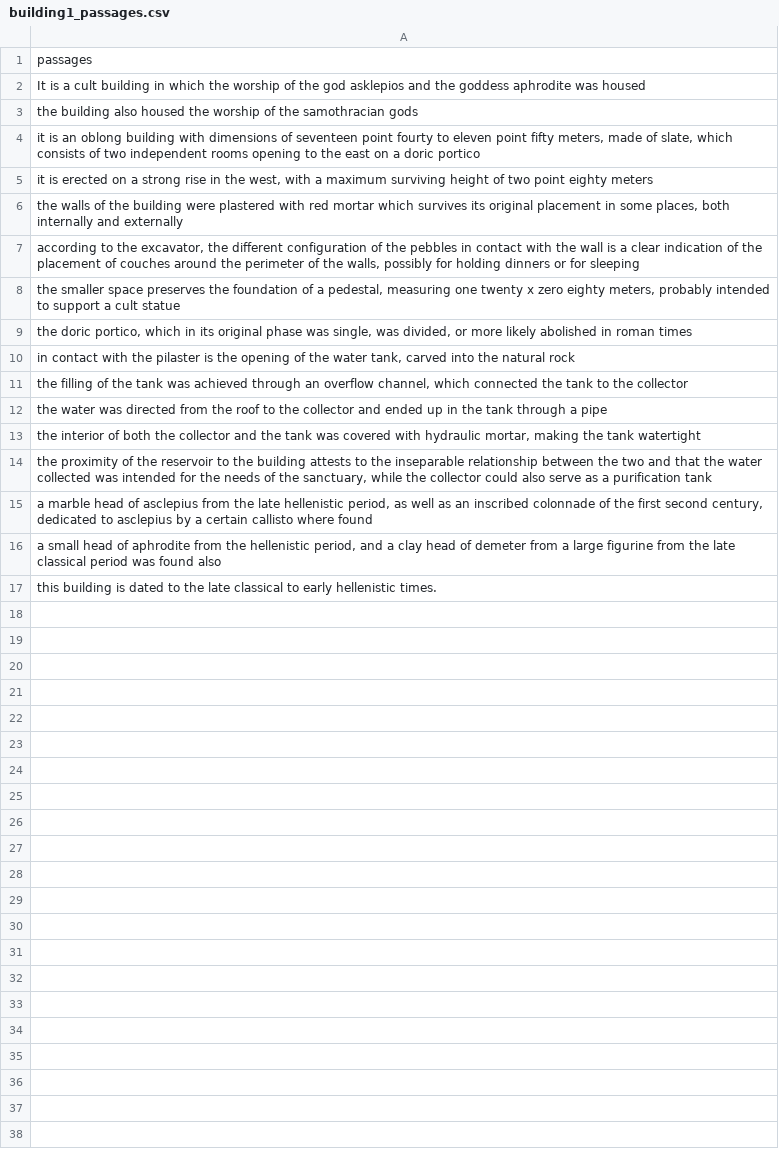
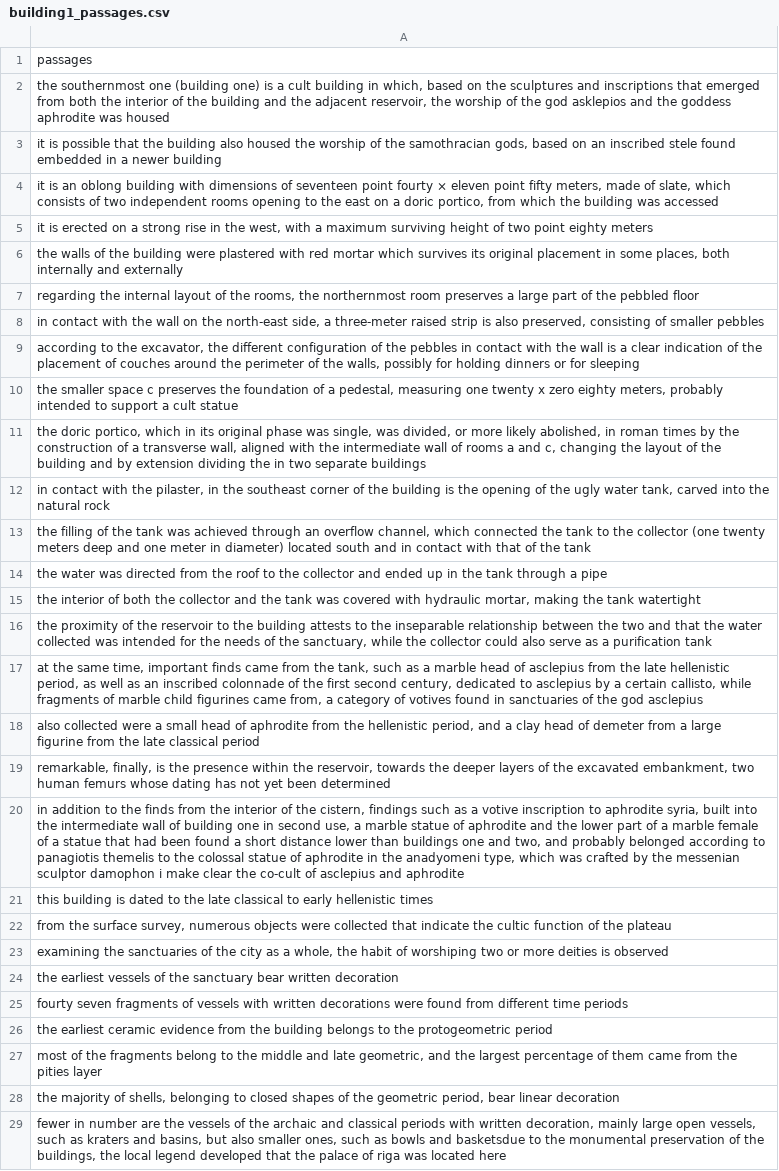
Before and after one commit to VasilisMpletsos/ArcheologyGuide, a CSV file: data/building1_passages.csv, drawn as a sheet; only a part is shown; addresses are those after the commit; the diff covers the shown part only; the diff names each change by its address in the sheet, - before the commit and + after, or states it on an @@ line.

Commit message:
Updates to trigger findings

```diff
--- a/data/building1_passages.csv
+++ b/data/building1_passages.csv
-A2: It is a cult building in which the worship…
+A2: the southernmost one (building one) is a cult building in which, based on the sculptures and inscriptions that emerged from both the interior of the building and the adjacent reservoir, the worship…
-A3: the building also housed the worship of the samothracian gods
+A3: it is possible that the building also housed the worship of the samothracian gods, based on an inscribed stele found embedded in a newer building
-A4: …point fourty to eleven point fifty meters, made of slate, which consists of two independent rooms opening to the east on a doric portico
+A4: …point fourty × eleven point fifty meters, made of slate, which consists of two independent rooms opening to the east on a doric portico, from which the building was accessed
+row 7: regarding the internal layout of the rooms, the northernmost room preserves a large part of the pebbled floor
+row 8: in contact with the wall on the north-east side, a three-meter raised strip is also preserved, consisting of smaller pebbles
-A10: …smaller space preserves the…
+A10: …smaller space c preserves the…
-A11: …more likely abolished in roman times
+A11: …more likely abolished, in roman times by the construction of a transverse wall, aligned with the intermediate wall of rooms a and c, changing the layout of the building and by extension dividing the in two separate buildings
-A12: …with the pilaster is the opening of the water tank,…
+A12: …with the pilaster, in the southeast corner of the building is the opening of the ugly water tank,…
-A13: …the collector
+A13: …the collector (one twenty meters deep and one meter in diameter) located south and in contact with that of the tank
-A17: a marble head of asclepius from the late hellenistic period, as well as an inscribed colonnade of the first second century, dedicated to asclepius by a certain callisto where found
+A17: at the same time, important finds came from the tank, such as a marble head of asclepius from the late hellenistic period, as well as an inscribed colonnade of the first second century, dedicated to asclepius by a certain callisto, while fragments of marble child figurines came from, a category of votives found in sanctuaries of the god asclepius
-A18: a small head of aphrodite from the hellenistic period, and a clay head of demeter from a large figurine from the late classical period was found also
+A18: also collected were a small head of aphrodite from the hellenistic period, and a clay head of demeter from a large figurine from the late classical period
-A19: this building is dated to the late classical to early hellenistic times.
+A19: remarkable, finally, is the presence within the reservoir, towards the deeper layers of the excavated embankment, two human femurs whose dating has not yet been determined
+row 20: in addition to the finds from the interior of the cistern, findings such as a votive inscription to aphrodite syria, built into the intermediate wall of building one in second use, a marble statue of aphrodite and the lower part of a marble female of a statue that had been found a short distance lower than buildings one and two, and probably belonged according to panagiotis themelis to the colossal statue of aphrodite in the anadyomeni type, which was crafted by the messenian sculptor damophon i make clear the co-cult of asclepius and aphrodite
+row 21: this building is dated to the late classical to early hellenistic times
+row 22: from the surface survey, numerous objects were collected that indicate the cultic function of the plateau
+row 23: examining the sanctuaries of the city as a whole, the habit of worshiping two or more deities is observed
+row 24: the earliest vessels of the sanctuary bear written decoration
+row 25: fourty seven fragments of vessels with written decorations were found from different time periods
+row 26: the earliest ceramic evidence from the building belongs to the protogeometric period
+row 27: most of the fragments belong to the middle and late geometric, and the largest percentage of them came from the pities layer
+row 28: the majority of shells, belonging to closed shapes of the geometric period, bear linear decoration
+row 29: fewer in number are the vessels of the archaic and classical periods with written decoration, mainly large open vessels, such as kraters and basins, but also smaller ones, such as bowls and basketsdue to the monumental preservation of the buildings, the local legend developed that the palace of riga was located here
```
Also changed, not shown: 1 added row elsewhere in this file, data/building3_passages.csv, data/building5_passages.csv, 12 other files.
